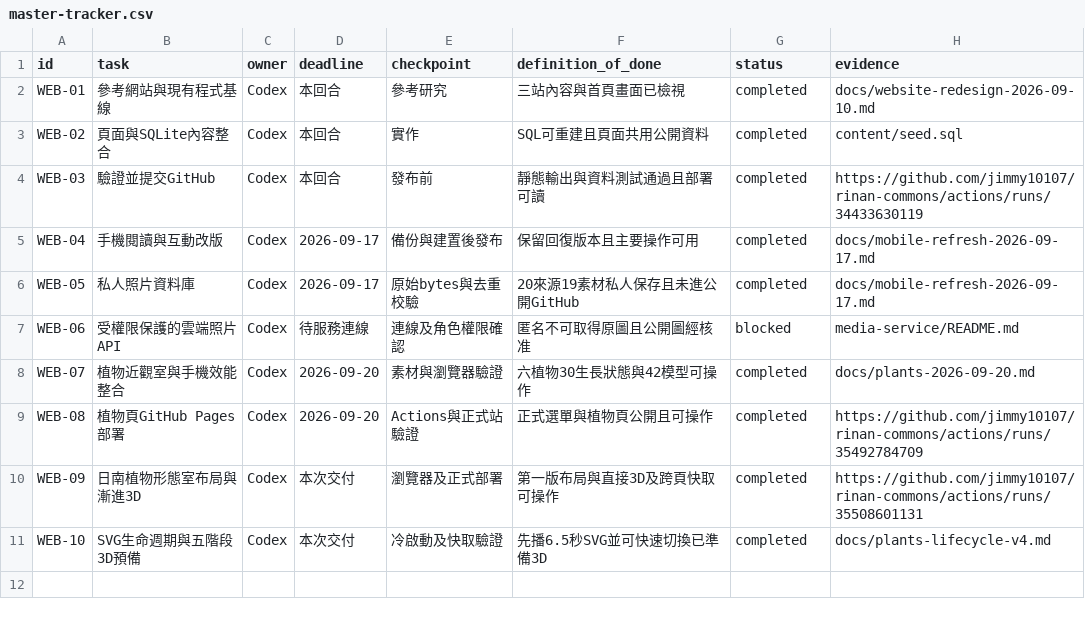
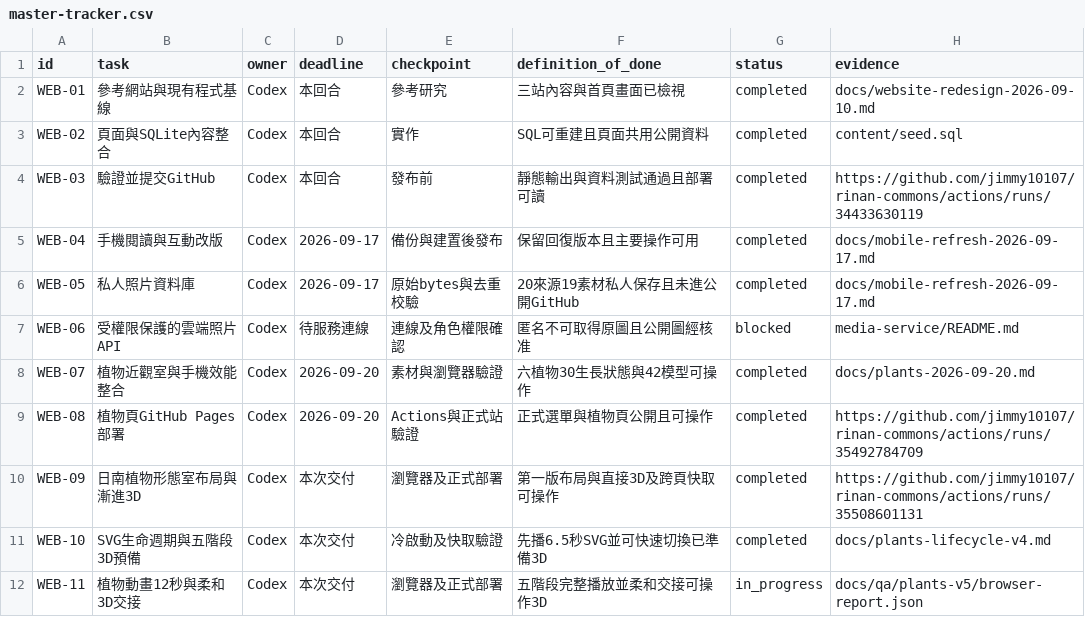
Before and after one commit to jimmy10107/rinan-commons, a CSV file: docs/master-tracker.csv, drawn as a sheet; the diff names each change by its address in the sheet, - before the commit and + after, or states it on an @@ line.

Commit message:
Slow plant lifecycle to twelve seconds and blend into ready 3D

```diff
--- a/docs/master-tracker.csv
+++ b/docs/master-tracker.csv
+row 12: WEB-11 | 植物動畫12秒與柔和3D交接 | Codex | 本次交付 | 瀏覽器及正式部署 | 五階段完整播放並柔和交接可操作3D | in_progress | docs/qa/plants-v5/browser-report.json
```
Also changed, not shown: 7 other files.
